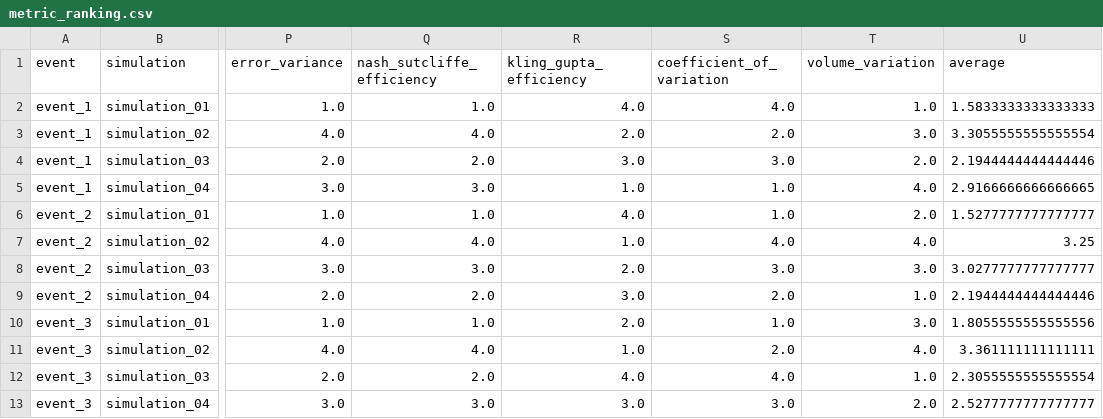
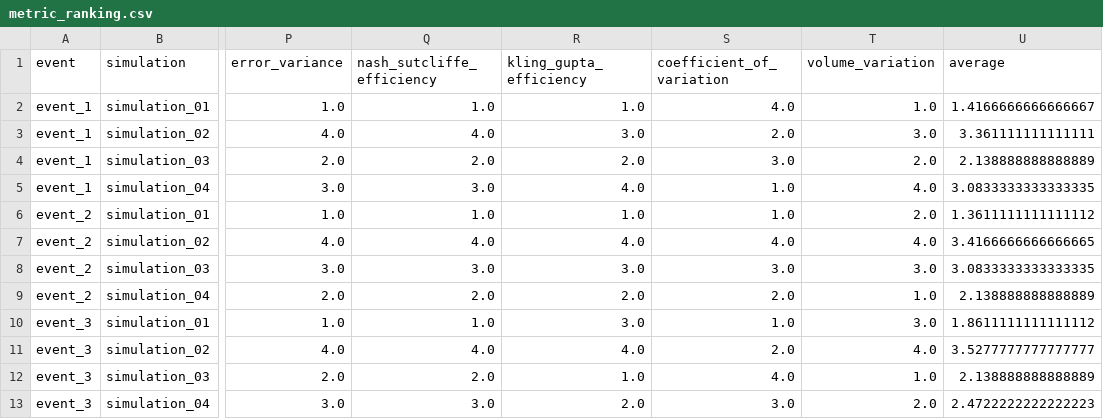
Before and after one commit to Holger-Paxi/Catchment_Modelling, a CSV file: Outputs_CM_Assignment_4/metric_ranking.csv, drawn as a sheet; only a part is shown, gaps mark what is left out; the diff names each change by its address in the sheet, - before the commit and + after, or states it on an @@ line.

Commit message:
CORRECTION KGE for assignment 2 & 4

```diff
--- a/Outputs_CM_Assignment_4/metric_ranking.csv
+++ b/Outputs_CM_Assignment_4/metric_ranking.csv
-R2 (kling_gupta_efficiency): 4.0
+R2 (kling_gupta_efficiency): 1.0
-U2 (average): 1.5833333333333333
+U2 (average): 1.4166666666666667
-R3 (kling_gupta_efficiency): 2.0
+R3 (kling_gupta_efficiency): 3.0
-U3 (average): 3.3055555555555554
+U3 (average): 3.361111111111111
-R4 (kling_gupta_efficiency): 3.0
+R4 (kling_gupta_efficiency): 2.0
-U4 (average): 2.1944444444444446
+U4 (average): 2.138888888888889
-R5 (kling_gupta_efficiency): 1.0
+R5 (kling_gupta_efficiency): 4.0
-U5 (average): 2.9166666666666665
+U5 (average): 3.0833333333333335
-R6 (kling_gupta_efficiency): 4.0
+R6 (kling_gupta_efficiency): 1.0
-U6 (average): 1.5277777777777777
+U6 (average): 1.3611111111111112
-R7 (kling_gupta_efficiency): 1.0
+R7 (kling_gupta_efficiency): 4.0
-U7 (average): 3.25
+U7 (average): 3.4166666666666665
-R8 (kling_gupta_efficiency): 2.0
+R8 (kling_gupta_efficiency): 3.0
-U8 (average): 3.0277777777777777
+U8 (average): 3.0833333333333335
-R9 (kling_gupta_efficiency): 3.0
+R9 (kling_gupta_efficiency): 2.0
-U9 (average): 2.1944444444444446
+U9 (average): 2.138888888888889
-R10 (kling_gupta_efficiency): 2.0
+R10 (kling_gupta_efficiency): 3.0
-U10 (average): 1.8055555555555556
+U10 (average): 1.8611111111111112
-R11 (kling_gupta_efficiency): 1.0
+R11 (kling_gupta_efficiency): 4.0
-U11 (average): 3.361111111111111
+U11 (average): 3.5277777777777777
-R12 (kling_gupta_efficiency): 4.0
+R12 (kling_gupta_efficiency): 1.0
-U12 (average): 2.3055555555555554
+U12 (average): 2.138888888888889
-R13 (kling_gupta_efficiency): 3.0
+R13 (kling_gupta_efficiency): 2.0
-U13 (average): 2.5277777777777777
+U13 (average): 2.4722222222222223
```
Also changed, not shown: Outputs_CM_Assignment_2/calibration_metric.csv, Outputs_CM_Assignment_4/metric_table.csv, 54 other files.
